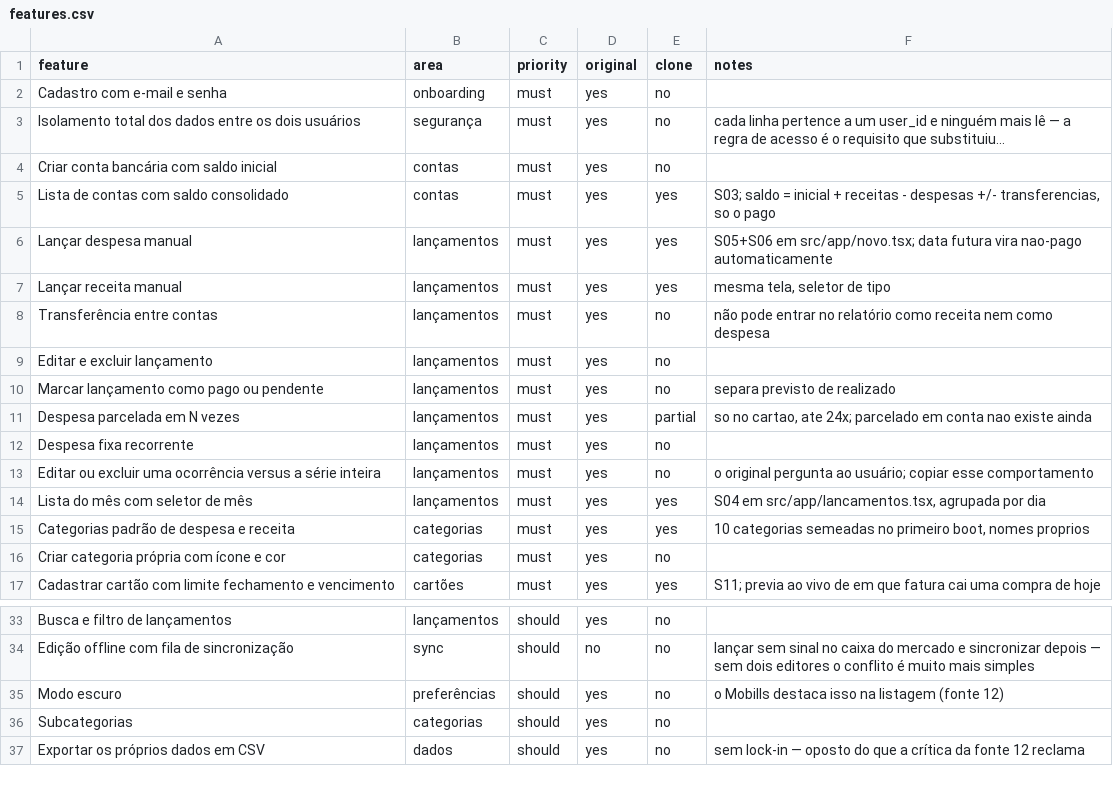
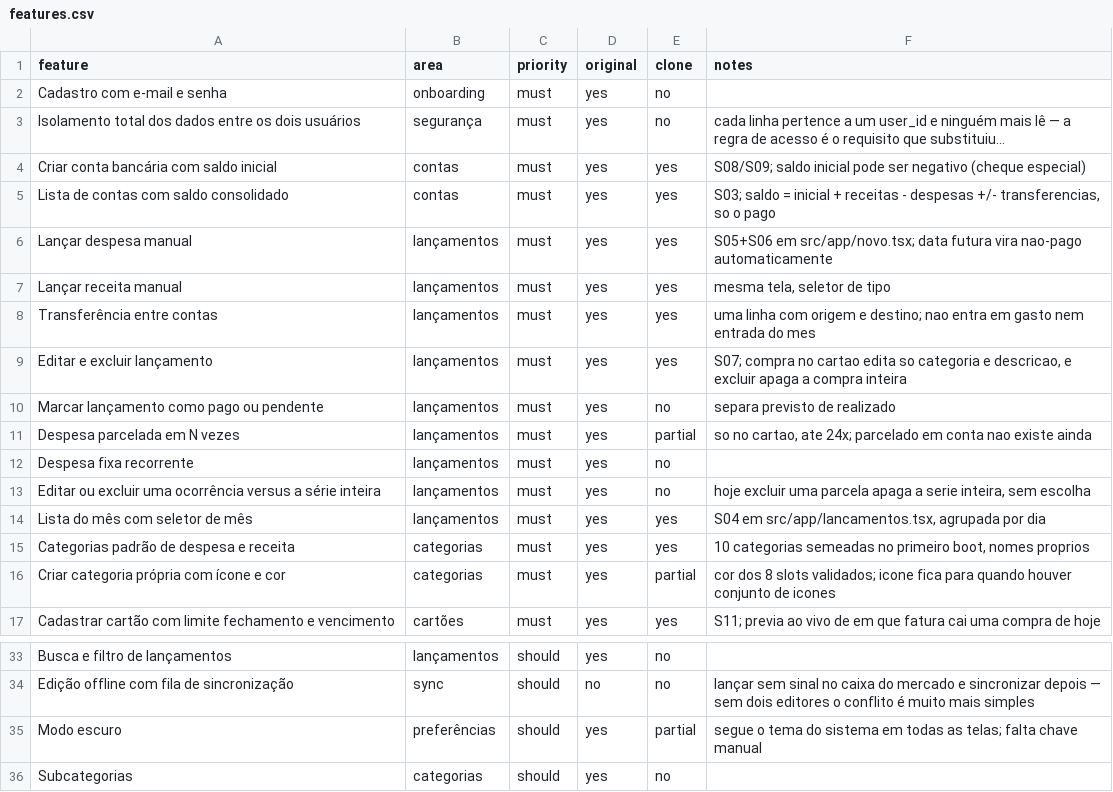
Before and after one commit to miguelangelo-eng/money-log, a CSV file: replica/features.csv, drawn as a sheet; only a part is shown, gaps mark what is left out; the shorter side is filled out with more unchanged rows; long unchanged cells end in …; the diff names each change by its address in the sheet, - before the commit and + after, or states it on an @@ line.

Commit message:
feat: grupo 1 — editar e excluir lançamento, contas, data, transferência e categorias
Fecha o que travava o uso diário. Validado no Android.

Telas: S07 (ver, editar e excluir lançamento), S08/S09 (contas, com saldo
inicial negativo para cheque especial), S13/S14 (categorias, com cor dos 8
slots validados). O S06 ganhou transferência como terceiro tipo, data
(hoje e ontem a um toque, o resto pelo seletor nativo), descrição e
"+ Nova categoria" sem sair do lançamento.

Regras de edição e exclusão, na camada de dados:
- compra no cartão edita só categoria e descrição: valor e data definem a
  fatura, gravada na escrita (nota [F]);
- excluir uma parcela apaga a compra inteira, e é recusado se alguma
  parcela estiver em fatura paga;
- excluir pagamento de fatura o desfaz: a fatura reabre e o dinheiro volta
  à conta, na mesma transação;
- categoria precisa ser do tipo do lançamento, como o trigger [T] do
  Postgres.

O ledger.ts virou repositório injetável (src/data/ledger-repo.ts), no
padrão do cartão; as telas importam os mesmos nomes. O banco de teste
sobre node:sqlite foi para src/test-support/, compartilhado com os testes
do cartão. 100 testes (eram 69): 27 do repositório contra SQLite real,
incluindo "pagar a fatura não aumenta o gasto do mês", e 4 de conversão
Date <-> data civil. Duas regras de exclusão provadas por mutação.

Nova dependência: @react-native-community/datetimepicker (vem no Expo Go).
Na matriz, modo escuro corrigido de no para partial: o app sempre seguiu o
tema do sistema; falta a chave manual.

```diff
--- a/replica/features.csv
+++ b/replica/features.csv
-E4 (clone): no
+E4 (clone): yes
-F4 (notes): (empty)
+F4 (notes): S08/S09; saldo inicial pode ser negativo (cheque especial)
-E8:E9 (clone): no
+E8:E9 (clone): yes
-F8 (notes): não pode entrar no relatório como receita nem como despesa
+F8 (notes): uma linha com origem e destino; nao entra em gasto nem entrada do mes
-F9 (notes): (empty)
+F9 (notes): S07; compra no cartao edita so categoria e descricao, e excluir apaga a compra inteira
-F13 (notes): o original pergunta ao usuário; copiar esse comportamento
+F13 (notes): hoje excluir uma parcela apaga a serie inteira, sem escolha
-E16 (clone): no
+E16 (clone): partial
-F16 (notes): (empty)
+F16 (notes): cor dos 8 slots validados; icone fica para quando houver conjunto de icones
-E35 (clone): no
+E35 (clone): partial
-F35 (notes): o Mobills destaca isso na listagem (fonte 12)
+F35 (notes): segue o tema do sistema em todas as telas; falta chave manual
```
Also changed, not shown: 24 other files.
